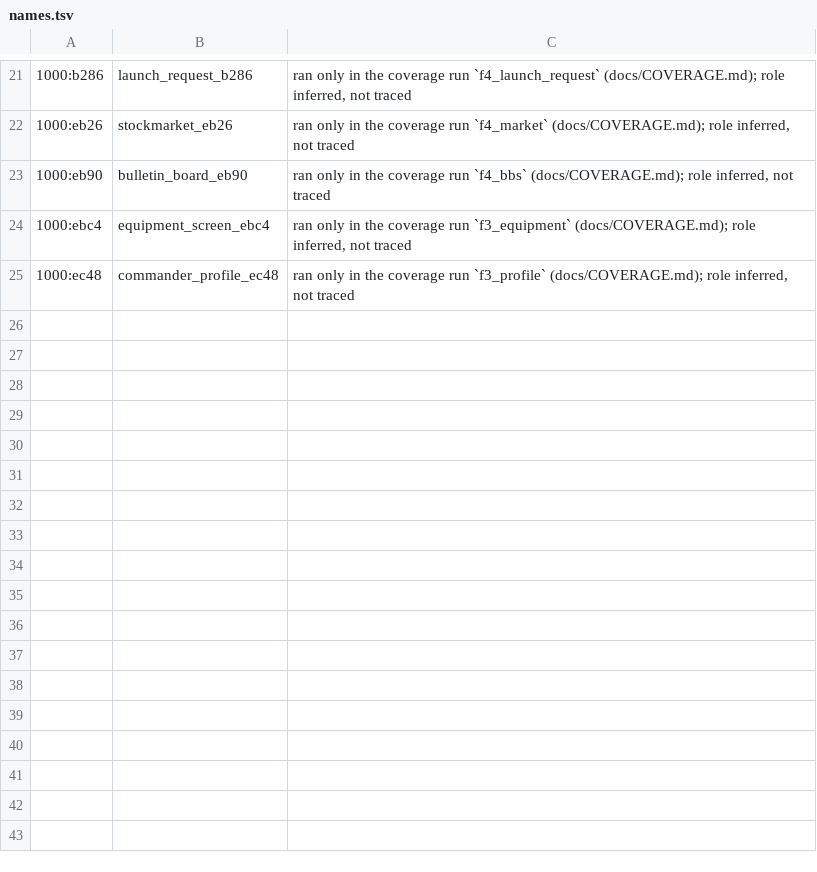
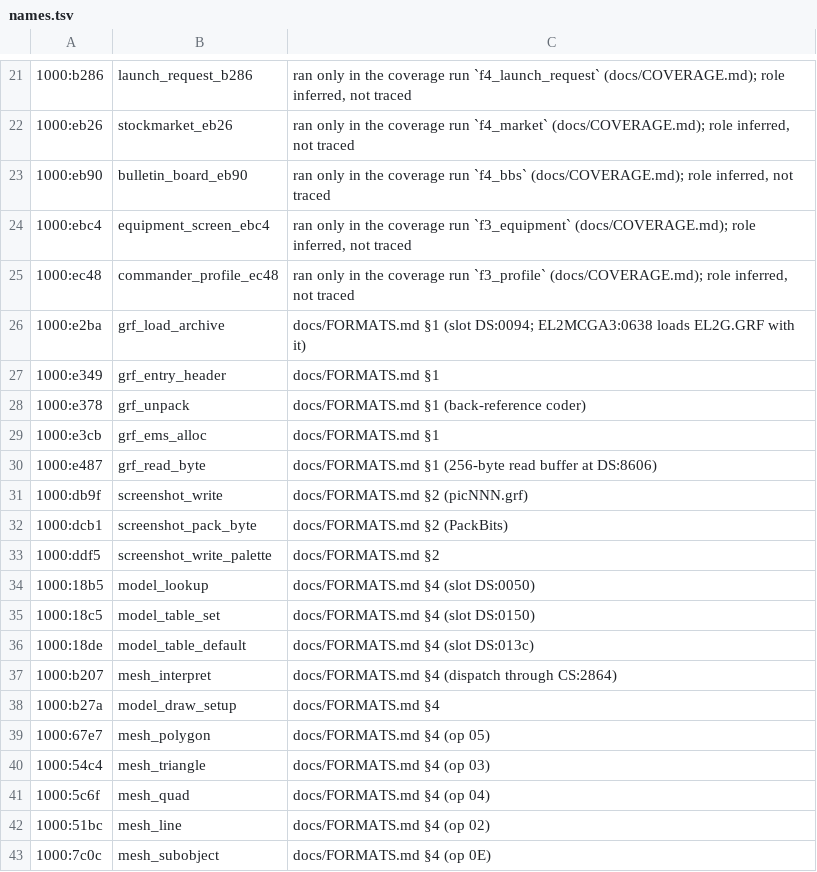
Before and after one commit to tanepiper/frontier-decompile, a TSV file: labels/names.tsv, drawn as a sheet; only a part is shown, gaps mark what is left out.

```diff
--- a/labels/names.tsv
+++ b/labels/names.tsv
@@ -25 +25,19 @@
 1000:ec48	commander_profile_ec48	ran only in the coverage run `f3_profile` (docs/COVERAGE.md); role inferred, not traced
+1000:e2ba	grf_load_archive	docs/FORMATS.md §1 (slot DS:0094; EL2MCGA3:0638 loads EL2G.GRF with it)
+1000:e349	grf_entry_header	docs/FORMATS.md §1
+1000:e378	grf_unpack	docs/FORMATS.md §1 (back-reference coder)
+1000:e3cb	grf_ems_alloc	docs/FORMATS.md §1
+1000:e487	grf_read_byte	docs/FORMATS.md §1 (256-byte read buffer at DS:8606)
+1000:db9f	screenshot_write	docs/FORMATS.md §2 (picNNN.grf)
+1000:dcb1	screenshot_pack_byte	docs/FORMATS.md §2 (PackBits)
+1000:ddf5	screenshot_write_palette	docs/FORMATS.md §2
+1000:18b5	model_lookup	docs/FORMATS.md §4 (slot DS:0050)
+1000:18c5	model_table_set	docs/FORMATS.md §4 (slot DS:0150)
+1000:18de	model_table_default	docs/FORMATS.md §4 (slot DS:013c)
+1000:b207	mesh_interpret	docs/FORMATS.md §4 (dispatch through CS:2864)
+1000:b27a	model_draw_setup	docs/FORMATS.md §4
+1000:67e7	mesh_polygon	docs/FORMATS.md §4 (op 05)
+1000:54c4	mesh_triangle	docs/FORMATS.md §4 (op 03)
+1000:5c6f	mesh_quad	docs/FORMATS.md §4 (op 04)
+1000:51bc	mesh_line	docs/FORMATS.md §4 (op 02)
+1000:7c0c	mesh_subobject	docs/FORMATS.md §4 (op 0E)
```
Also changed, not shown: 32 other files.
